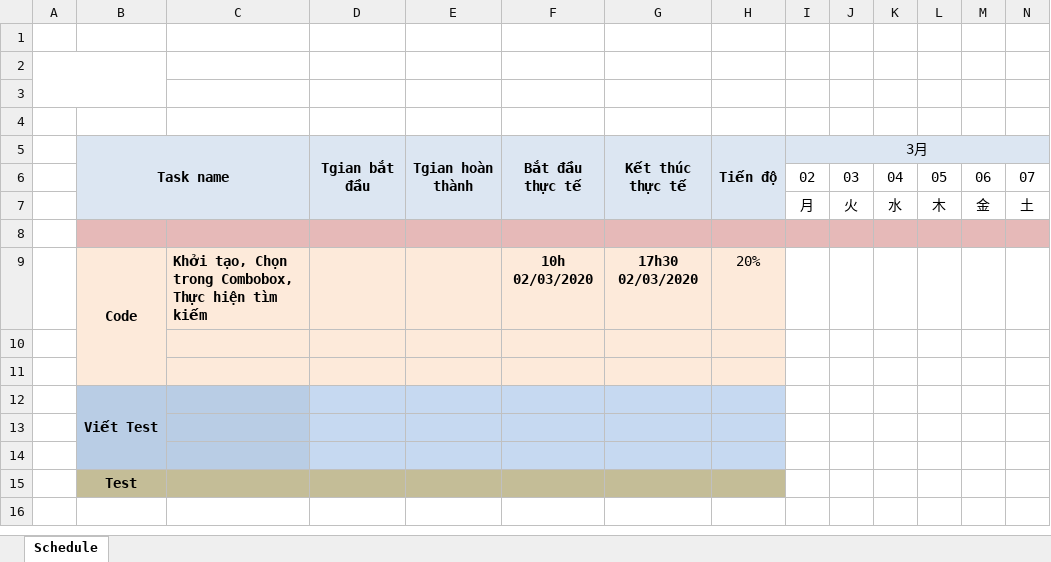
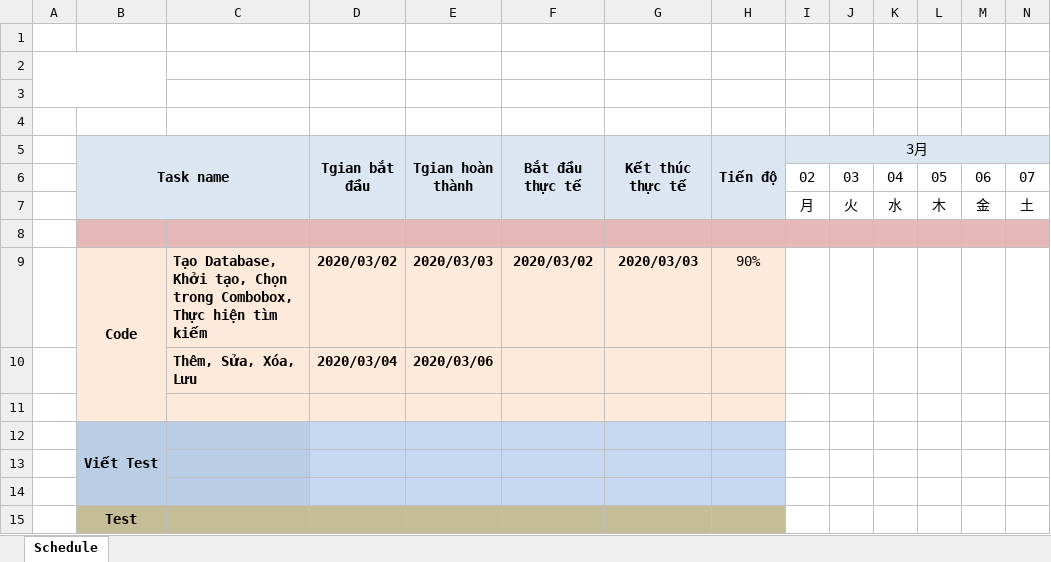
Before and after one commit to godshades/Trainning202003, an Excel workbook: Document/Schedule.xlsx, sheet Schedule, drawn as a sheet; only a part is shown; values as stored, in another font and other column widths than the file's, no borders; conditional formats not drawn; removed rows and columns are numbered as before the commit, all else as after; rows hold the shown columns only; the diff names each change by its address in the sheet, - before the commit and + after, or states it on an @@ line.

```diff
--- a/Document/Schedule.xlsx (sheet Schedule)
+++ b/Document/Schedule.xlsx (sheet Schedule)
-row 9:  | Code | Khởi tạo, Chọn trong Combobox, Thực hiện tìm kiếm |  |  | 10h 02/03/2020 | 17h30 02/03/2020 | 20%
-row 9: (empty)
+row 9:  | Code | Tạo Database, Khởi tạo, Chọn trong Combobox, Thực hiện tìm kiếm | 2020/03/02 | 2020/03/03 | 2020/03/02 | 2020/03/03 | 90%
+B9:B11 merged
+row 10:  |  | Thêm, Sửa, Xóa, Lưu | 2020/03/04 | 2020/03/06
```
Also changed, not shown: 11 other files.
